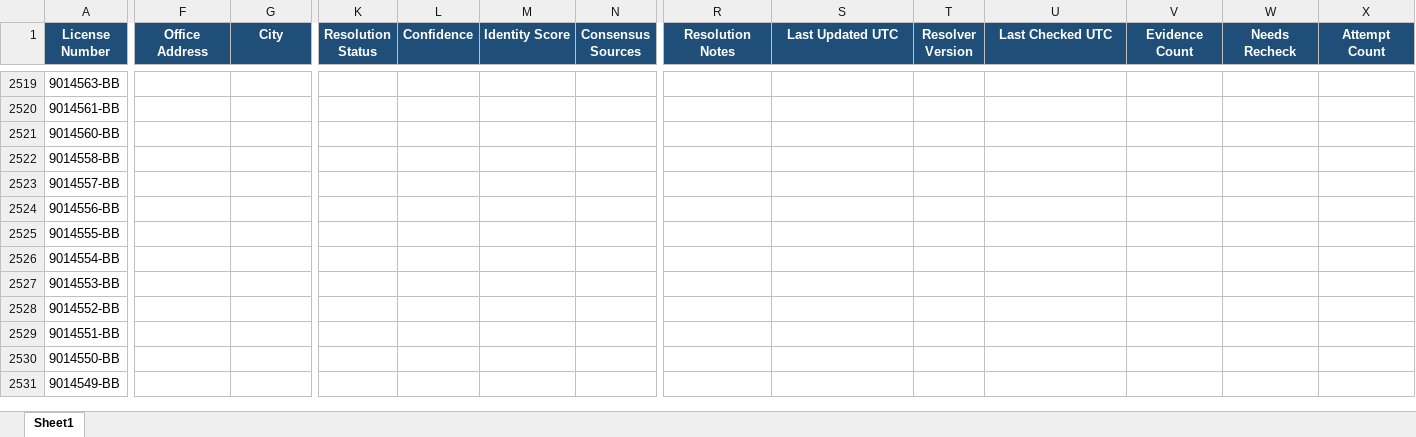
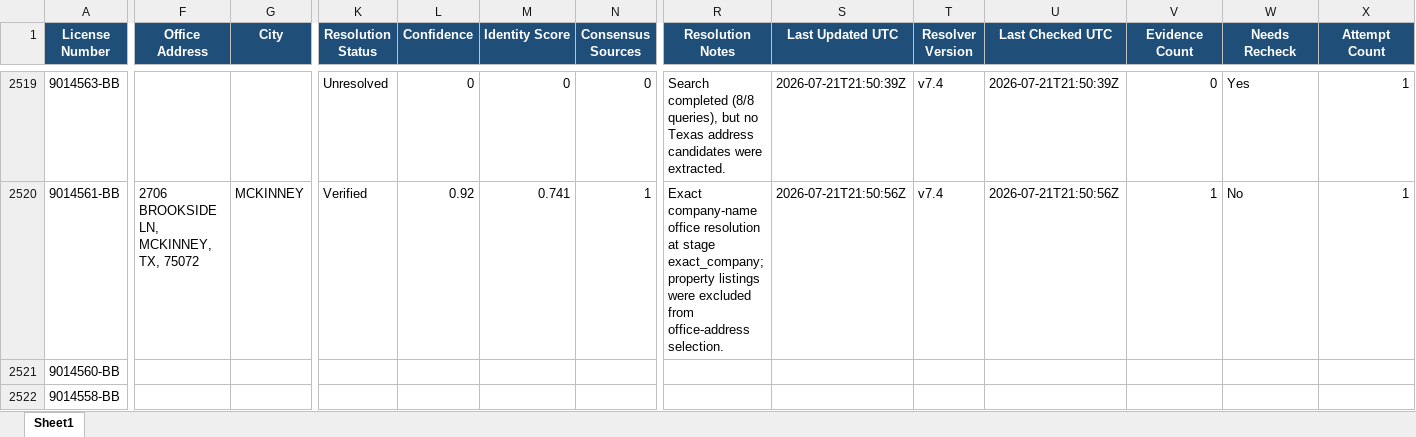
Before and after one commit to clintcheek/TREC-County-Lookup, an Excel workbook: output/brokers_enriched.xlsx, sheet Sheet1, drawn as a sheet; only a part is shown, gaps mark what is left out; the shorter side is filled out with more unchanged rows; values as stored, in another font and other column widths than the file's, no borders; the diff covers the shown part only; the diff names each change by its address in the sheet, - before the commit and + after, or states it on an @@ line.

```diff
--- a/output/brokers_enriched.xlsx (sheet Sheet1)
+++ b/output/brokers_enriched.xlsx (sheet Sheet1)
-K2519 (Resolution Status): (empty)
+K2519 (Resolution Status): Unresolved
-L2519 (Confidence): (empty)
+L2519 (Confidence): 0
-M2519 (Identity Score): (empty)
+M2519 (Identity Score): 0
-N2519 (Consensus Sources): (empty)
+N2519 (Consensus Sources): 0
-R2519 (Resolution Notes): (empty)
+R2519 (Resolution Notes): Search completed (8/8 queries), but no Texas address candidates were extracted.
-S2519 (Last Updated UTC): (empty)
+S2519 (Last Updated UTC): 2026-07-21T21:50:39Z
-T2519:T2520 (Resolver Version): (empty)
+T2519:T2520 (Resolver Version): v7.4
-U2519 (Last Checked UTC): (empty)
+U2519 (Last Checked UTC): 2026-07-21T21:50:39Z
-V2519 (Evidence Count): (empty)
+V2519 (Evidence Count): 0
-W2519 (Needs Recheck): (empty)
+W2519 (Needs Recheck): Yes
-X2519:X2520 (Attempt Count): (empty)
+X2519:X2520 (Attempt Count): 1
-F2520 (Office Address): (empty)
+F2520 (Office Address): 2706 BROOKSIDE LN, MCKINNEY, TX, 75072
-G2520 (City): (empty)
+G2520 (City): MCKINNEY
-K2520 (Resolution Status): (empty)
+K2520 (Resolution Status): Verified
-L2520 (Confidence): (empty)
+L2520 (Confidence): 0.92
-M2520 (Identity Score): (empty)
+M2520 (Identity Score): 0.741
-N2520 (Consensus Sources): (empty)
+N2520 (Consensus Sources): 1
-R2520 (Resolution Notes): (empty)
+R2520 (Resolution Notes): Exact company-name office resolution at stage exact_company; property listings were excluded from office-address selection.
-S2520 (Last Updated UTC): (empty)
+S2520 (Last Updated UTC): 2026-07-21T21:50:56Z
-U2520 (Last Checked UTC): (empty)
+U2520 (Last Checked UTC): 2026-07-21T21:50:56Z
-V2520 (Evidence Count): (empty)
+V2520 (Evidence Count): 1
-W2520 (Needs Recheck): (empty)
+W2520 (Needs Recheck): No
```
Also changed, not shown: 136 edited cells elsewhere in this sheet, 5 other files.
